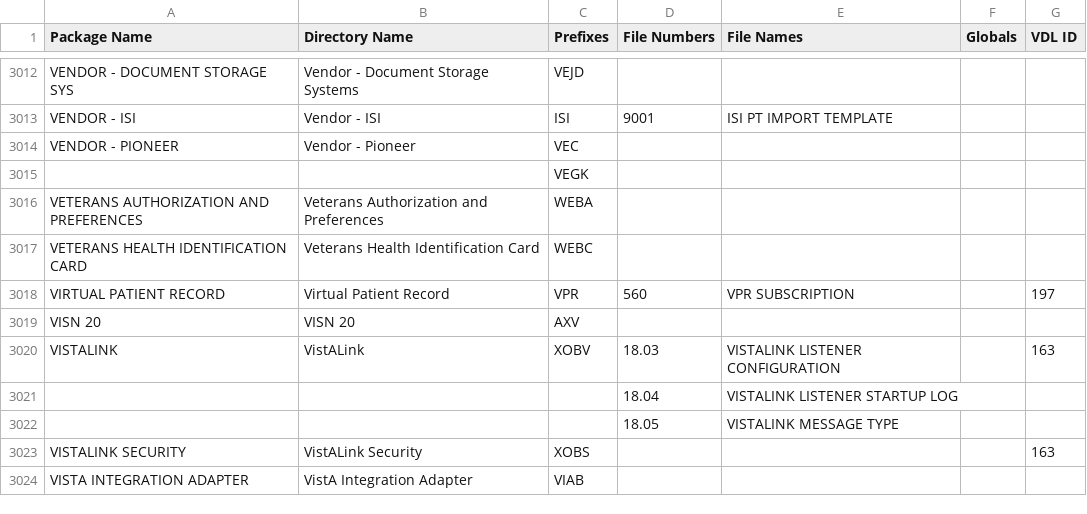
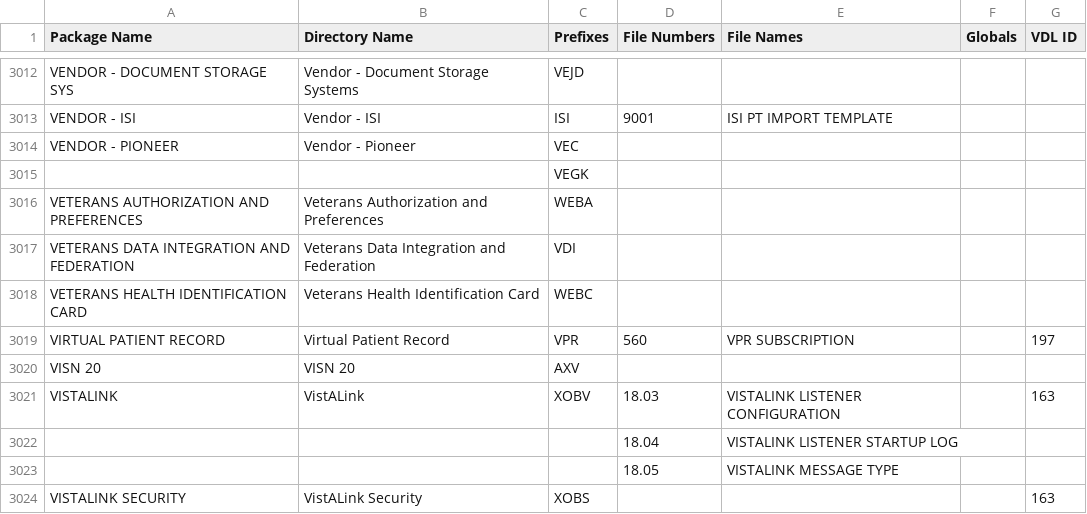
Before and after one commit to WorldVistA/VistA, a CSV file: Packages.csv, drawn as a sheet; only a part is shown, gaps mark what is left out; the shorter side is filled out with more unchanged rows; the diff names each change by its address in the sheet, - before the commit and + after, or states it on an @@ line.

Commit message:
Add VDI to Packages.csv

```diff
--- a/Packages.csv
+++ b/Packages.csv
+row 3017: VETERANS DATA INTEGRATION AND FEDERATION | Veterans Data Integration and Federation | VDI
```
